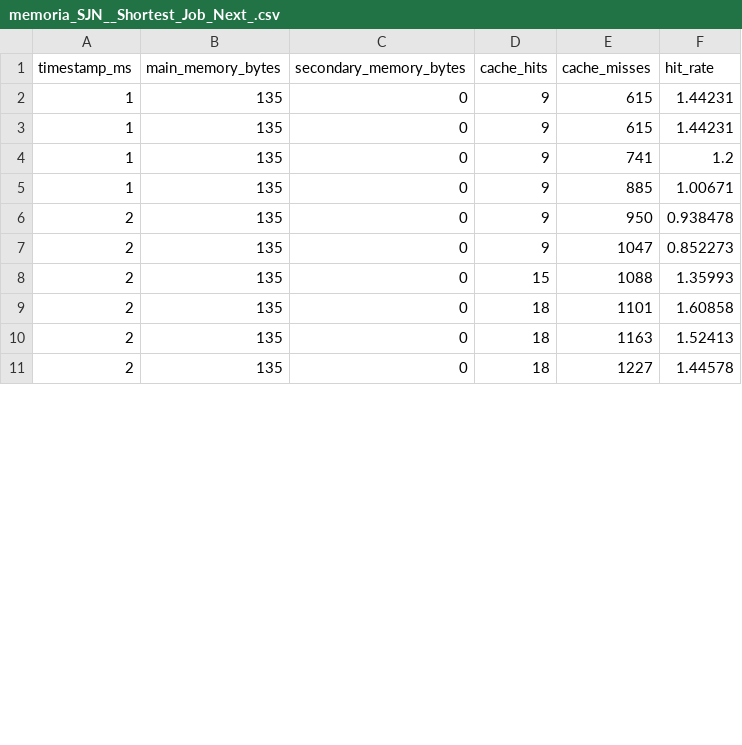
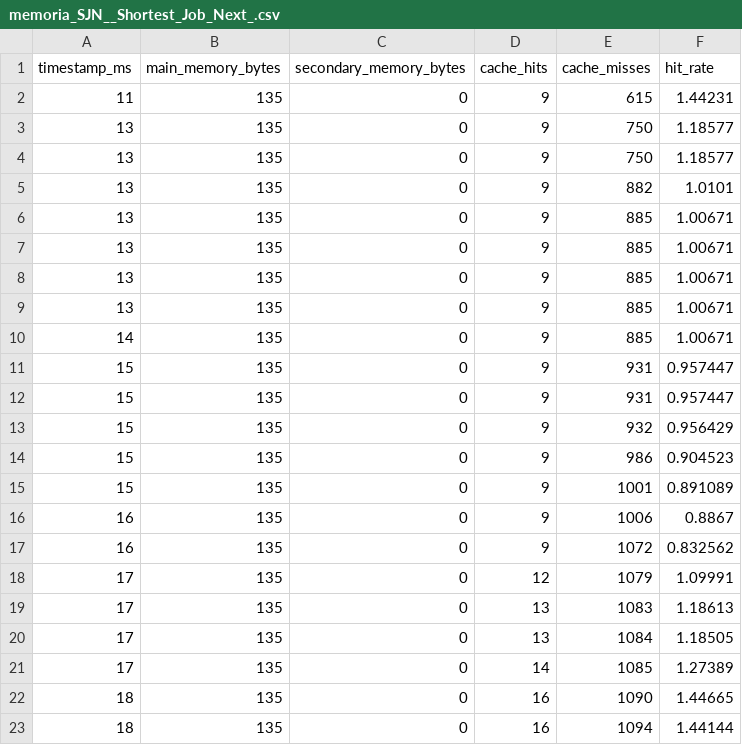
Before and after one commit to PedroAugusto08/SO-SimuladorVonNeumann, a CSV file: dados_graficos/memoria_SJN__Shortest_Job_Next_.csv, drawn as a sheet; only a part is shown; the diff covers the shown part only.

Commit message:
dados gerados 2

```diff
--- a/dados_graficos/memoria_SJN__Shortest_Job_Next_.csv
+++ b/dados_graficos/memoria_SJN__Shortest_Job_Next_.csv
@@ -1,11 +1,23 @@
 timestamp_ms,main_memory_bytes,secondary_memory_bytes,cache_hits,cache_misses,hit_rate
-1,135,0,9,615,1.44231
-1,135,0,9,615,1.44231
-1,135,0,9,741,1.2
-1,135,0,9,885,1.00671
-2,135,0,9,950,0.938478
-2,135,0,9,1047,0.852273
-2,135,0,15,1088,1.35993
-2,135,0,18,1101,1.60858
-2,135,0,18,1163,1.52413
-2,135,0,18,1227,1.44578
+11,135,0,9,615,1.44231
+13,135,0,9,750,1.18577
+13,135,0,9,750,1.18577
+13,135,0,9,882,1.0101
+13,135,0,9,885,1.00671
+13,135,0,9,885,1.00671
+13,135,0,9,885,1.00671
+13,135,0,9,885,1.00671
+14,135,0,9,885,1.00671
+15,135,0,9,931,0.957447
+15,135,0,9,931,0.957447
+15,135,0,9,932,0.956429
+15,135,0,9,986,0.904523
+15,135,0,9,1001,0.891089
+16,135,0,9,1006,0.8867
+16,135,0,9,1072,0.832562
+17,135,0,12,1079,1.09991
+17,135,0,13,1083,1.18613
+17,135,0,13,1084,1.18505
+17,135,0,14,1085,1.27389
+18,135,0,16,1090,1.44665
+18,135,0,16,1094,1.44144
```
Also changed, not shown: 7 added rows and 21 edited cells elsewhere in this file, dados_graficos/escalonadores_multicore.csv, dados_graficos/memoria_FCFS__First_Come_First_Served_.csv, 8 other files.
